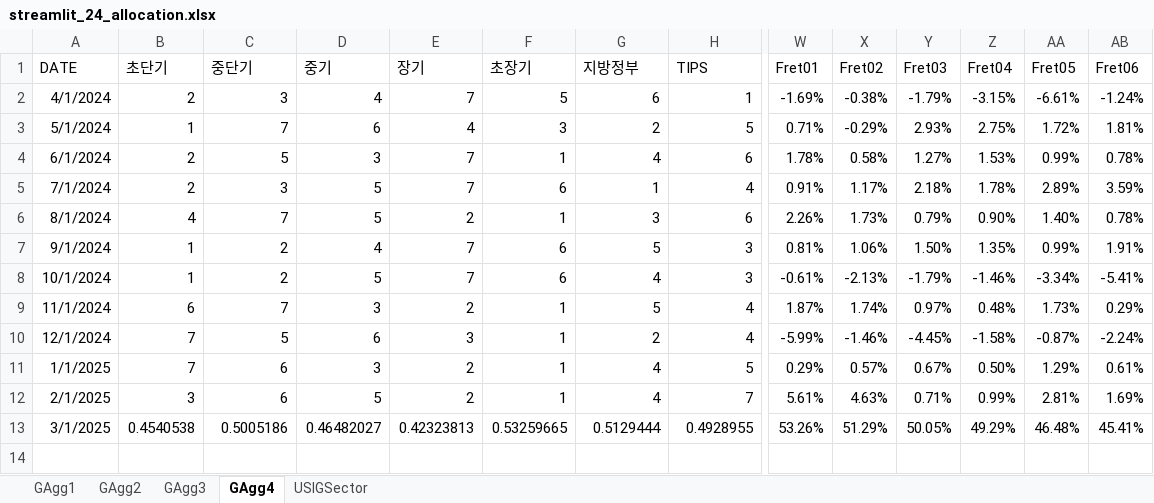
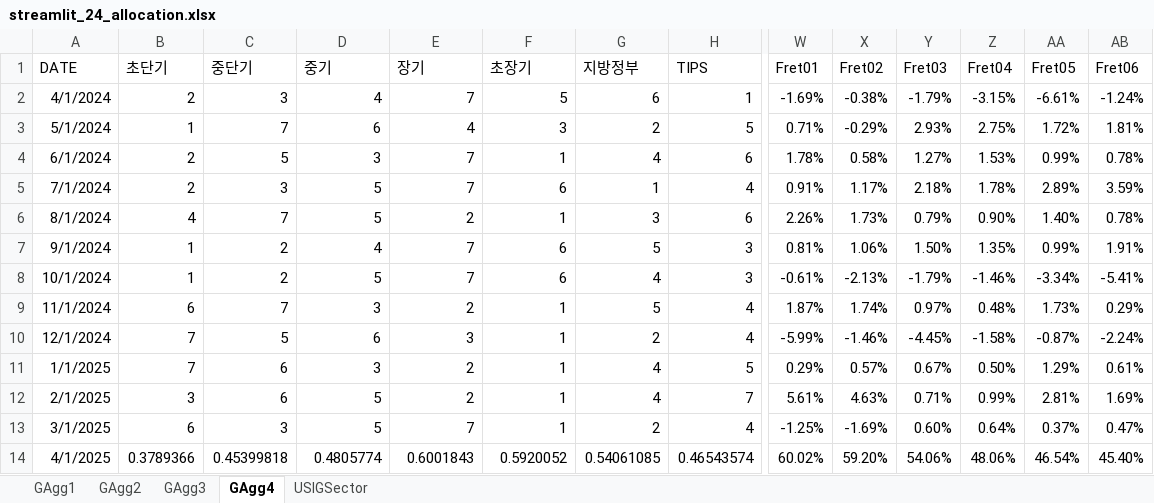
Before and after one commit to wogus337/quantamental, an Excel workbook: data/streamlit_24_allocation.xlsx, sheet GAgg4, drawn as a sheet; only a part is shown, gaps mark what is left out; values as stored, in another font and other column widths than the file's, no borders; rows hold the shown columns only; the diff covers the shown part only; the diff names each change by its address in the sheet, - before the commit and + after, or states it on an @@ line.

```diff
--- a/data/streamlit_24_allocation.xlsx (sheet GAgg4)
+++ b/data/streamlit_24_allocation.xlsx (sheet GAgg4)
-B13 (초단기): 0.4540538
+B13 (초단기): 6
-C13 (중단기): 0.5005186
+C13 (중단기): 3
-D13 (중기): 0.46482027
+D13 (중기): 5
-E13 (장기): 0.42323813
+E13 (장기): 7
-F13 (초장기): 0.53259665
+F13 (초장기): 1
-G13 (지방정부): 0.5129444
+G13 (지방정부): 2
-H13 (TIPS): 0.4928955
+H13 (TIPS): 4
-W13 (Fret01): 53.26%
+W13 (Fret01): -1.25%
-X13 (Fret02): 51.29%
+X13 (Fret02): -1.69%
-Y13 (Fret03): 50.05%
+Y13 (Fret03): 0.60%
-Z13 (Fret04): 49.29%
+Z13 (Fret04): 0.64%
-AA13 (Fret05): 46.48%
+AA13 (Fret05): 0.37%
-AB13 (Fret06): 45.41%
+AB13 (Fret06): 0.47%
+row 14: 4/1/2025 | 0.3789366 | 0.45399818 | 0.4805774 | 0.6001843 | 0.5920052 | 0.54061085 | 0.46543574 | 60.02% | 59.20% | 54.06% | 48.06% | 46.54% | 45.40%
```
Also changed, not shown: 8 edited cells elsewhere in this sheet, sheet USIGSector, sheet GAgg1, sheet GAgg3, sheet GAgg2, formulas that keep their value, data/streamlit_24_cycle.xlsx, data/streamlit_24_signal.xlsx, 7 other files.
